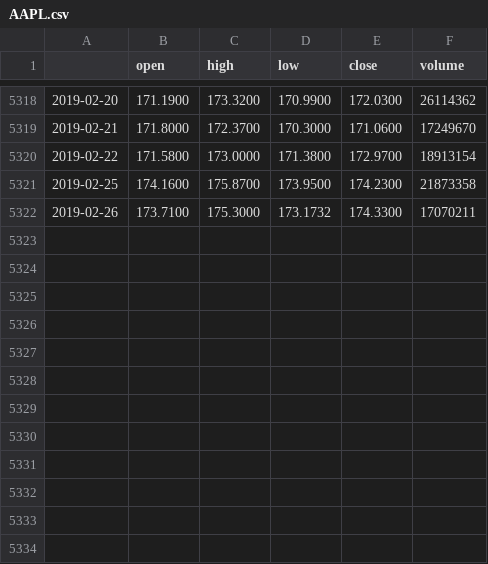
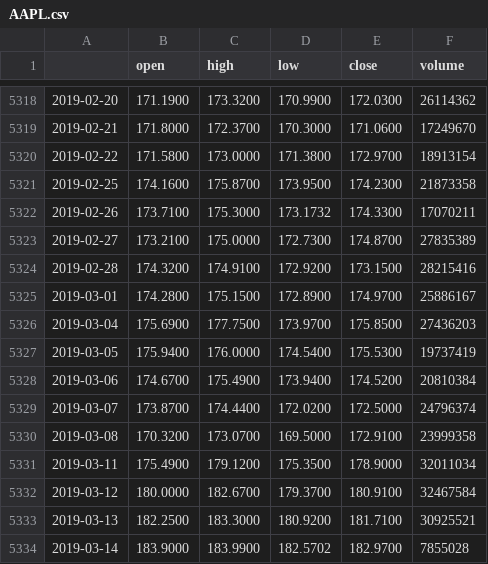
Before and after one commit to ferrarif/av_framework, a CSV file: db/AAPL.csv, drawn as a sheet; only a part is shown, gaps mark what is left out; the diff names each change by its address in the sheet, - before the commit and + after, or states it on an @@ line.

Commit message:
add csv files to folder "db" and add lending_value

```diff
--- a/db/AAPL.csv
+++ b/db/AAPL.csv
+row 5323: 2019-02-27 | 173.2100 | 175.0000 | 172.7300 | 174.8700 | 27835389
+row 5324: 2019-02-28 | 174.3200 | 174.9100 | 172.9200 | 173.1500 | 28215416
+row 5325: 2019-03-01 | 174.2800 | 175.1500 | 172.8900 | 174.9700 | 25886167
+row 5326: 2019-03-04 | 175.6900 | 177.7500 | 173.9700 | 175.8500 | 27436203
+row 5327: 2019-03-05 | 175.9400 | 176.0000 | 174.5400 | 175.5300 | 19737419
+row 5328: 2019-03-06 | 174.6700 | 175.4900 | 173.9400 | 174.5200 | 20810384
+row 5329: 2019-03-07 | 173.8700 | 174.4400 | 172.0200 | 172.5000 | 24796374
+row 5330: 2019-03-08 | 170.3200 | 173.0700 | 169.5000 | 172.9100 | 23999358
+row 5331: 2019-03-11 | 175.4900 | 179.1200 | 175.3500 | 178.9000 | 32011034
+row 5332: 2019-03-12 | 180.0000 | 182.6700 | 179.3700 | 180.9100 | 32467584
+row 5333: 2019-03-13 | 182.2500 | 183.3000 | 180.9200 | 181.7100 | 30925521
+row 5334: 2019-03-14 | 183.9000 | 183.9900 | 182.5702 | 182.9700 | 7855028
```
Also changed, not shown: 5 other files.
